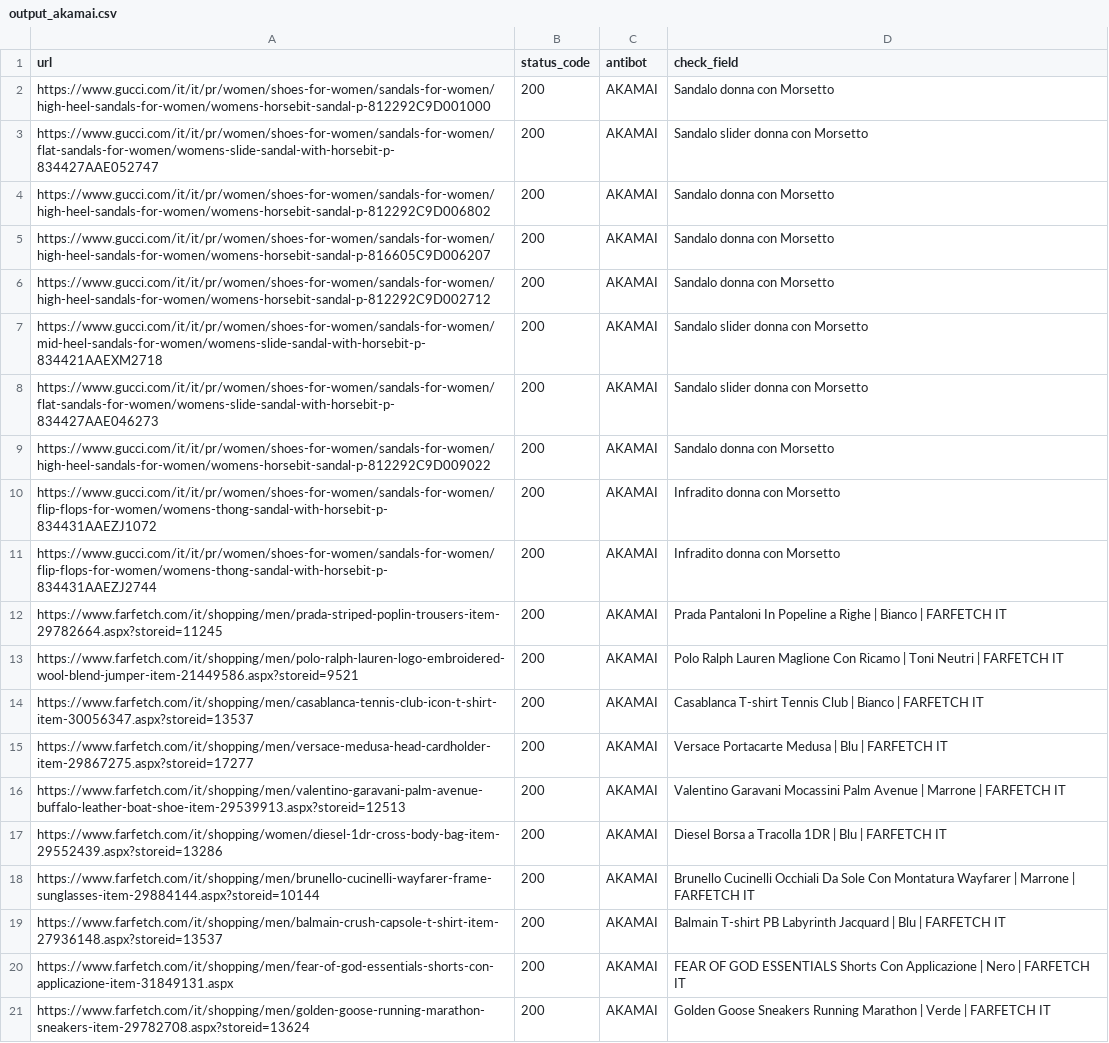
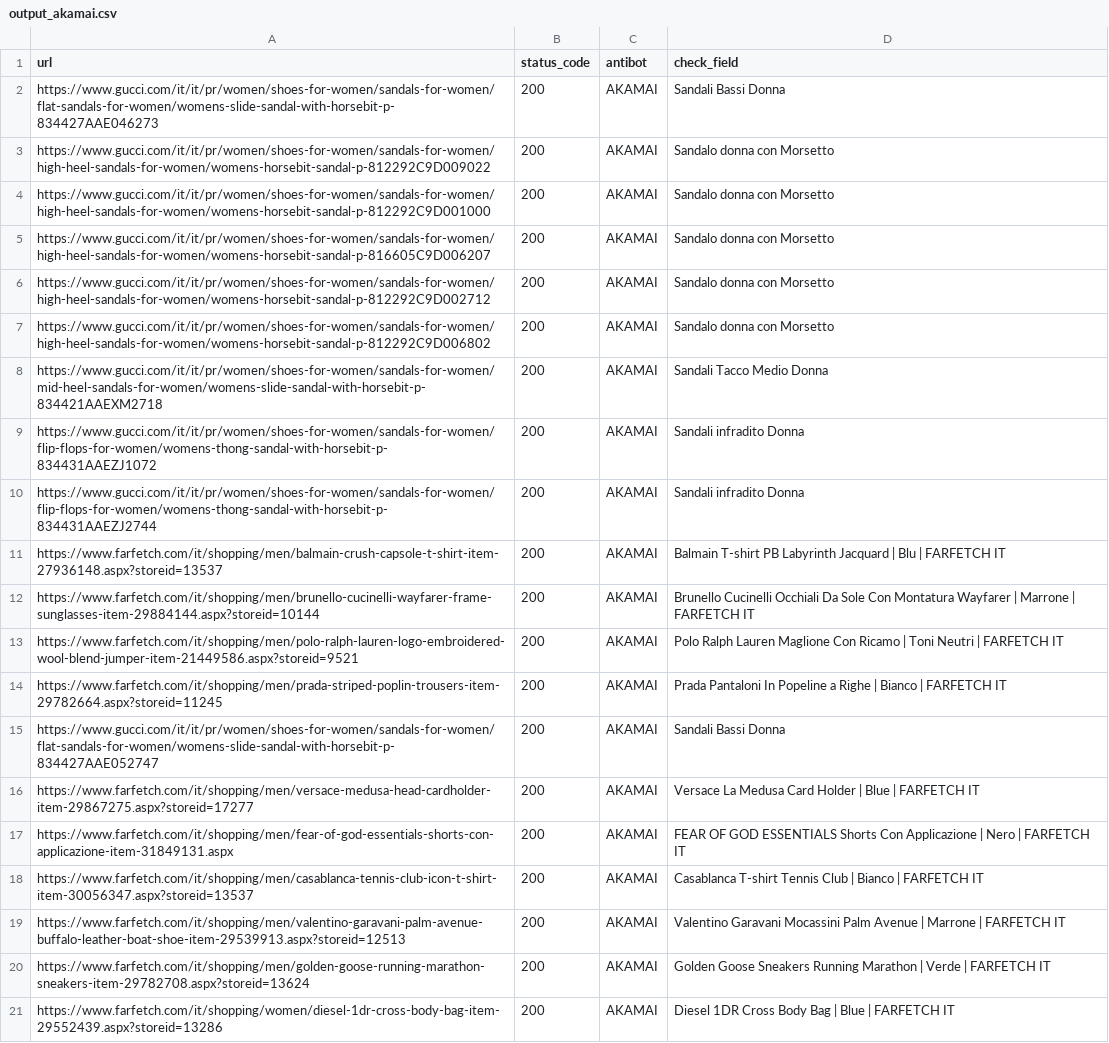
Before and after one commit to TheWebScrapingClub/ScrapeAdvisor, a CSV file: OxylabsWebUnblocker/output_akamai.csv, drawn as a sheet; removed rows and columns are numbered as before the commit, all else as after; the diff names each change by its address in the sheet, - before the commit and + after, or states it on an @@ line.

```diff
--- a/OxylabsWebUnblocker/output_akamai.csv
+++ b/OxylabsWebUnblocker/output_akamai.csv
+row 2: https://www.gucci.com/it/it/pr/women/shoes-for-women/sandals-for-women/flat-sandals-for-women/womens-slide-sandal-with-horsebit-p-834427AAE046273 | 200 | AKAMAI | Sandali Bassi Donna
@@ row 9 moved to row 3: https://www.gucci.com/it/it/pr/women/sho… @@
-row 3: https://www.gucci.com/it/it/pr/women/shoes-for-women/sandals-for-women/flat-sandals-for-women/womens-slide-sandal-with-horsebit-p-834427AAE052747 | 200 | AKAMAI | Sandalo slider donna con Morsetto
@@ row 4 moved to row 7: https://www.gucci.com/it/it/pr/women/sho… @@
-D8 (check_field): Sandalo slider donna con Morsetto
+D8 (check_field): Sandali Tacco Medio Donna
-row 8: https://www.gucci.com/it/it/pr/women/shoes-for-women/sandals-for-women/flat-sandals-for-women/womens-slide-sandal-with-horsebit-p-834427AAE046273 | 200 | AKAMAI | Sandalo slider donna con Morsetto
-D9:D10 (check_field): Infradito donna con Morsetto
+D9:D10 (check_field): Sandali infradito Donna
@@ row 19 moved to row 11: https://www.farfetch.com/it/shopping/men… @@
@@ row 18 moved to row 12: https://www.farfetch.com/it/shopping/men… @@
+row 13: https://www.farfetch.com/it/shopping/men/polo-ralph-lauren-logo-embroidered-wool-blend-jumper-item-21449586.aspx?storeid=9521 | 200 | AKAMAI | Polo Ralph Lauren Maglione Con Ricamo | Toni Neutri | FARFETCH IT
+row 15: https://www.gucci.com/it/it/pr/women/shoes-for-women/sandals-for-women/flat-sandals-for-women/womens-slide-sandal-with-horsebit-p-834427AAE052747 | 200 | AKAMAI | Sandali Bassi Donna
-A16 (url): https://www.farfetch.com/it/shopping/men/polo-ralph-lauren-logo-embroidered-wool-blend-jumper-item-21449586.aspx?storeid=9521
+A16 (url): https://www.farfetch.com/it/shopping/men/versace-medusa-head-cardholder-item-29867275.aspx?storeid=17277
-D16 (check_field): Polo Ralph Lauren Maglione Con Ricamo | Toni Neutri | FARFETCH…
+D16 (check_field): Versace La Medusa Card Holder | Blue | FARFETCH…
@@ row 20 moved to row 17: https://www.farfetch.com/it/shopping/men… @@
-row 15: https://www.farfetch.com/it/shopping/men/versace-medusa-head-cardholder-item-29867275.aspx?storeid=17277 | 200 | AKAMAI | Versace Portacarte Medusa | Blu | FARFETCH IT
-row 17: https://www.farfetch.com/it/shopping/women/diesel-1dr-cross-body-bag-item-29552439.aspx?storeid=13286 | 200 | AKAMAI | Diesel Borsa a Tracolla 1DR | Blu | FARFETCH IT
+row 21: https://www.farfetch.com/it/shopping/women/diesel-1dr-cross-body-bag-item-29552439.aspx?storeid=13286 | 200 | AKAMAI | Diesel 1DR Cross Body Bag | Blue | FARFETCH IT
```
Also changed, not shown: OxylabsWebUnblocker/output_cloudflare.csv, OxylabsWebUnblocker/output_datadome.csv, 3 other files.
